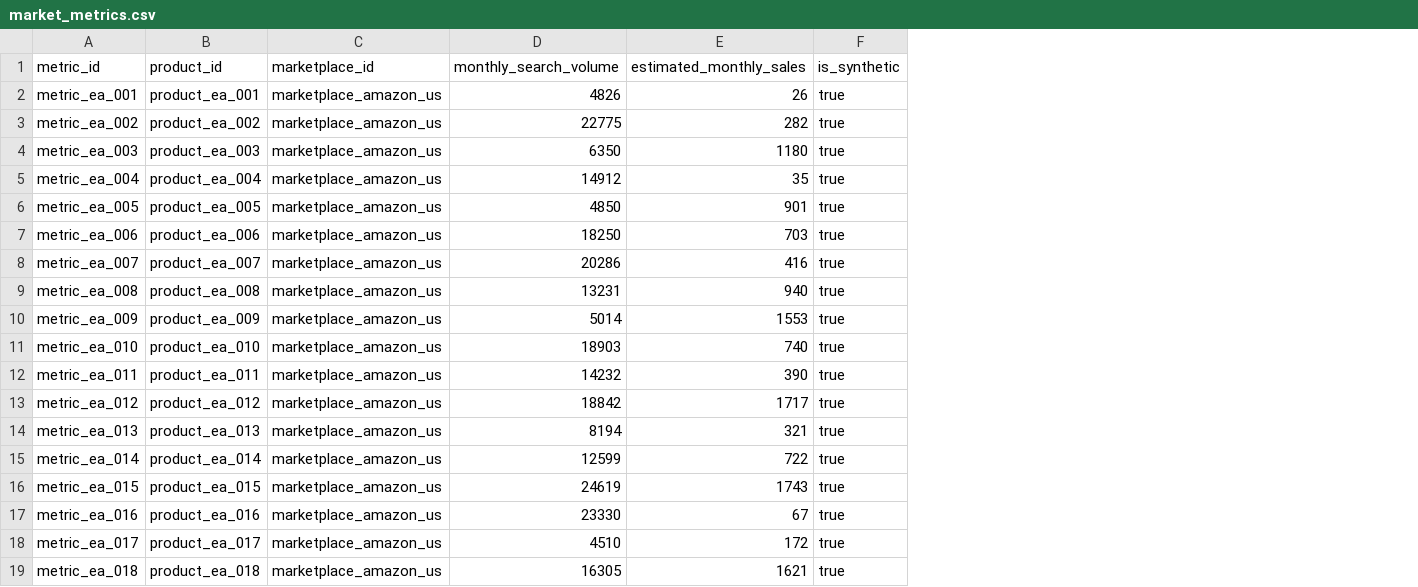
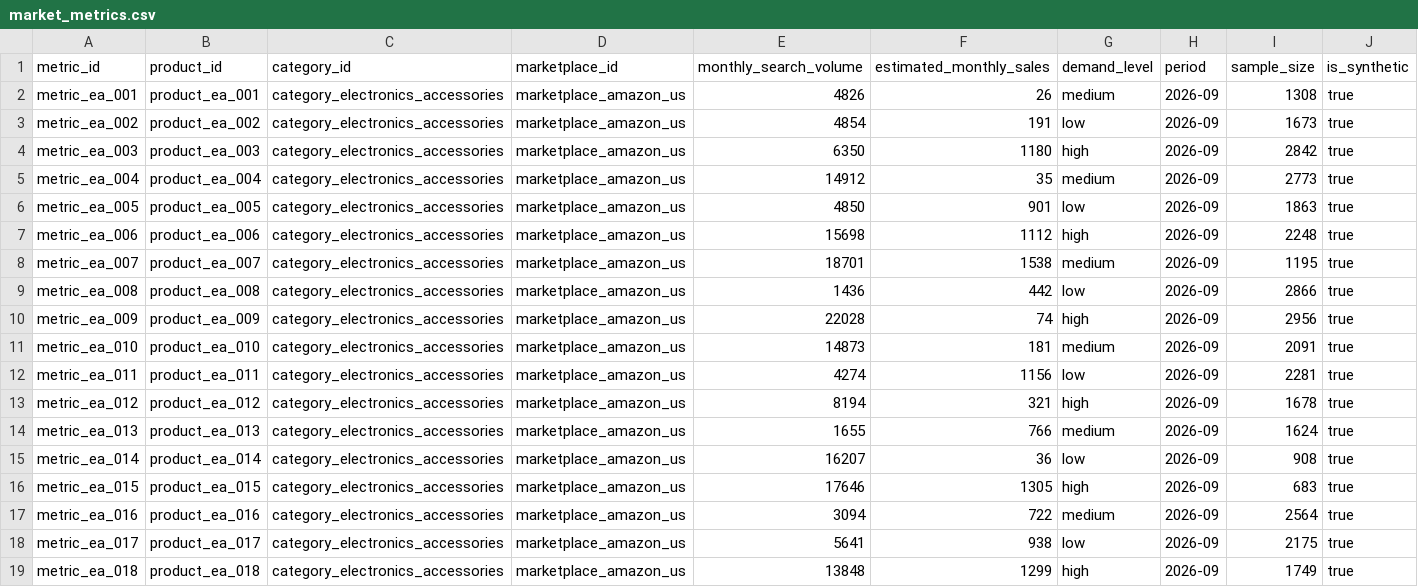
Before and after one commit to yikong666/CrossPilot, a CSV file: data/csv/market_metrics.csv, drawn as a sheet; only a part is shown; addresses are those after the commit; the diff covers the shown part only; the diff names each change by its address in the sheet, - before the commit and + after, or states it on an @@ line.

Commit message:
fix(graph): align metric relations and schema attributes

```diff
--- a/data/csv/market_metrics.csv
+++ b/data/csv/market_metrics.csv
+column C (category_id), rows 2-19: all category_electronics_accessories
+column G (demand_level), rows 2-19: medium | low | high | medium | low | high | medium | low | high | medium | low | high | medium | low | high | medium | low | high
+column H (period), rows 2-19: all 2026-09
+column I (sample_size), rows 2-19: 1308 | 1673 | 2842 | 2773 | 1863 | 2248 | 1195 | 2866 | 2956 | 2091 | 2281 | 1678 | 1624 | 908 | 683 | 2564 | 2175 | 1749
-E3 (monthly_search_volume): 22775
+E3 (monthly_search_volume): 4854
-F3 (estimated_monthly_sales): 282
+F3 (estimated_monthly_sales): 191
-E7 (monthly_search_volume): 18250
+E7 (monthly_search_volume): 15698
-F7 (estimated_monthly_sales): 703
+F7 (estimated_monthly_sales): 1112
-E8 (monthly_search_volume): 20286
+E8 (monthly_search_volume): 18701
-F8 (estimated_monthly_sales): 416
+F8 (estimated_monthly_sales): 1538
-E9 (monthly_search_volume): 13231
+E9 (monthly_search_volume): 1436
-F9 (estimated_monthly_sales): 940
+F9 (estimated_monthly_sales): 442
-E10 (monthly_search_volume): 5014
+E10 (monthly_search_volume): 22028
-F10 (estimated_monthly_sales): 1553
+F10 (estimated_monthly_sales): 74
-E11 (monthly_search_volume): 18903
+E11 (monthly_search_volume): 14873
-F11 (estimated_monthly_sales): 740
+F11 (estimated_monthly_sales): 181
-E12 (monthly_search_volume): 14232
+E12 (monthly_search_volume): 4274
-F12 (estimated_monthly_sales): 390
+F12 (estimated_monthly_sales): 1156
-E13 (monthly_search_volume): 18842
+E13 (monthly_search_volume): 8194
-F13 (estimated_monthly_sales): 1717
+F13 (estimated_monthly_sales): 321
-E14 (monthly_search_volume): 8194
+E14 (monthly_search_volume): 1655
-F14 (estimated_monthly_sales): 321
+F14 (estimated_monthly_sales): 766
-E15 (monthly_search_volume): 12599
+E15 (monthly_search_volume): 16207
-F15 (estimated_monthly_sales): 722
+F15 (estimated_monthly_sales): 36
-E16 (monthly_search_volume): 24619
+E16 (monthly_search_volume): 17646
-F16 (estimated_monthly_sales): 1743
+F16 (estimated_monthly_sales): 1305
-E17 (monthly_search_volume): 23330
+E17 (monthly_search_volume): 3094
-F17 (estimated_monthly_sales): 67
+F17 (estimated_monthly_sales): 722
-E18 (monthly_search_volume): 4510
+E18 (monthly_search_volume): 5641
-F18 (estimated_monthly_sales): 172
+F18 (estimated_monthly_sales): 938
-E19 (monthly_search_volume): 16305
+E19 (monthly_search_volume): 13848
-F19 (estimated_monthly_sales): 1621
+F19 (estimated_monthly_sales): 1299
```
Also changed, not shown: 156 edited cells elsewhere in this file, data/csv/compliance_rules.csv, data/csv/documents.csv, 10 other files.
